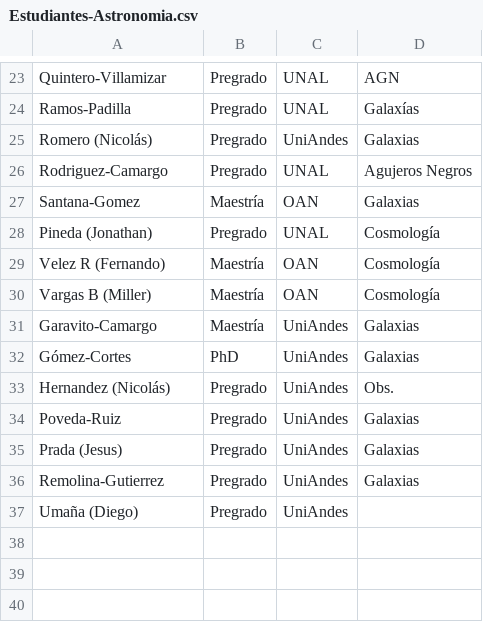
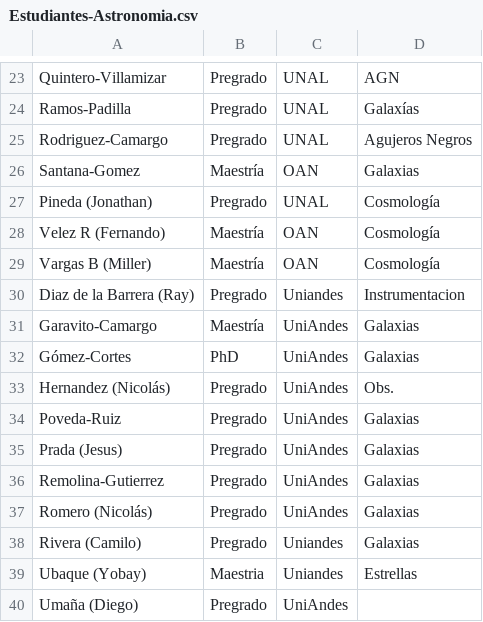
Before and after one commit to ColombianAstronomy/Estudiantes-Astronomia, a CSV file: Estudiantes-Astronomia.csv, drawn as a sheet; only a part is shown, gaps mark what is left out.

Commit message:
completando estudiantes uniandes

```diff
--- a/Estudiantes-Astronomia.csv
+++ b/Estudiantes-Astronomia.csv
@@ -24,3 +24,2 @@ Quintero-Villamizar,Pregrado, UNAL, AGN,
 Ramos-Padilla, Pregrado, UNAL, Galaxías,
-Romero (Nicolás), Pregrado, UniAndes, Galaxias,
 Rodriguez-Camargo, Pregrado, UNAL, Agujeros Negros,
@@ -30,2 +29,3 @@ Velez R (Fernando), Maestría, OAN, Cosmología,
 Vargas B (Miller), Maestría, OAN, Cosmología,
+Diaz de la Barrera (Ray), Pregrado, Uniandes, Instrumentacion,
 Garavito-Camargo, Maestría, UniAndes, Galaxias,
@@ -36,2 +36,5 @@ Prada (Jesus), Pregrado, UniAndes, Galaxias,
 Remolina-Gutierrez, Pregrado, UniAndes, Galaxias,
+Romero (Nicolás), Pregrado, UniAndes, Galaxias,
+Rivera (Camilo), Pregrado, Uniandes, Galaxias,
+Ubaque (Yobay), Maestria, Uniandes, Estrellas,
 Umaña (Diego), Pregrado, UniAndes, ,
```
